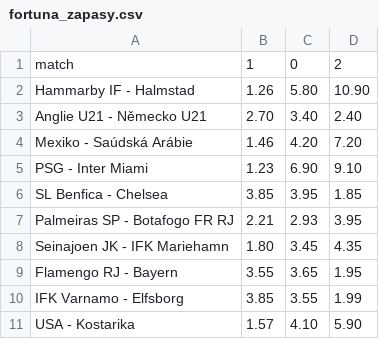
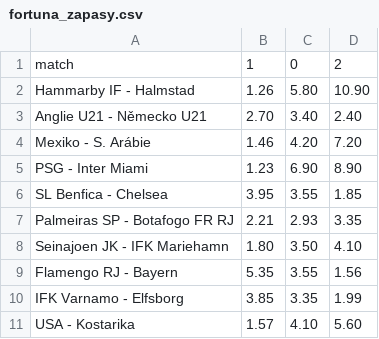
Before and after one commit to DavidPy541/AI_agents_kurs, a CSV file: fortuna_zapasy.csv, drawn as a sheet.

```diff
--- a/fortuna_zapasy.csv
+++ b/fortuna_zapasy.csv
@@ -3,9 +3,9 @@ Hammarby IF - Halmstad,1.26,5.80,10.90
 Anglie U21 - Německo U21,2.70,3.40,2.40
-Mexiko - Saúdská Arábie,1.46,4.20,7.20
-PSG - Inter Miami,1.23,6.90,9.10
-SL Benfica - Chelsea,3.85,3.95,1.85
-Palmeiras SP - Botafogo FR RJ,2.21,2.93,3.95
-Seinajoen JK - IFK Mariehamn,1.80,3.45,4.35
-Flamengo RJ - Bayern,3.55,3.65,1.95
-IFK Varnamo - Elfsborg,3.85,3.55,1.99
-USA - Kostarika,1.57,4.10,5.90
+Mexiko - S. Arábie,1.46,4.20,7.20
+PSG - Inter Miami,1.23,6.90,8.90
+SL Benfica - Chelsea,3.95,3.55,1.85
+Palmeiras SP - Botafogo FR RJ,2.21,2.93,3.35
+Seinajoen JK - IFK Mariehamn,1.80,3.50,4.10
+Flamengo RJ - Bayern,5.35,3.55,1.56
+IFK Varnamo - Elfsborg,3.85,3.35,1.99
+USA - Kostarika,1.57,4.10,5.60
```
Also changed, not shown: kurzy_fortuna_vs_tipsport.csv, tipsport_zapasy.csv.
